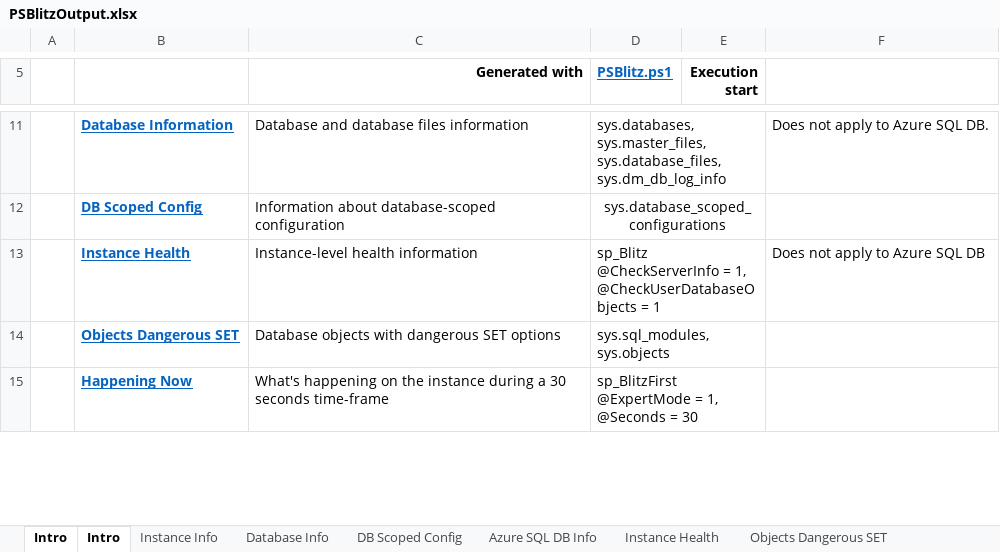
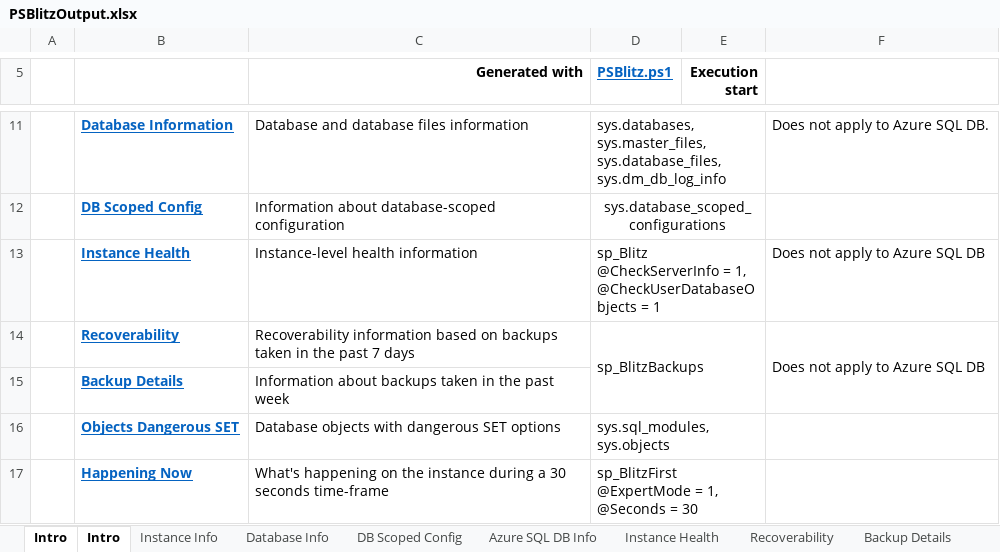
Before and after one commit to VladDBA/PSBlitz, an Excel workbook: Resources/PSBlitzOutput.xlsx, sheet Intro, drawn as a sheet; only a part is shown, gaps mark what is left out; values as stored, in another font and other column widths than the file's, no borders; the diff names each change by its address in the sheet, - before the commit and + after, or states it on an @@ line.

```diff
--- a/Resources/PSBlitzOutput.xlsx (sheet Intro)
+++ b/Resources/PSBlitzOutput.xlsx (sheet Intro)
+sheet tab: Recoverability
+sheet tab: Backup Details
+row 14:  | Recoverability | Recoverability information based on backups taken in the past 7 days | sp_BlitzBackups |  | Does not apply to Azure SQL DB
+row 15:  | Backup Details | Information about backups taken in the past week
```
Also changed, not shown: 1 other file.
